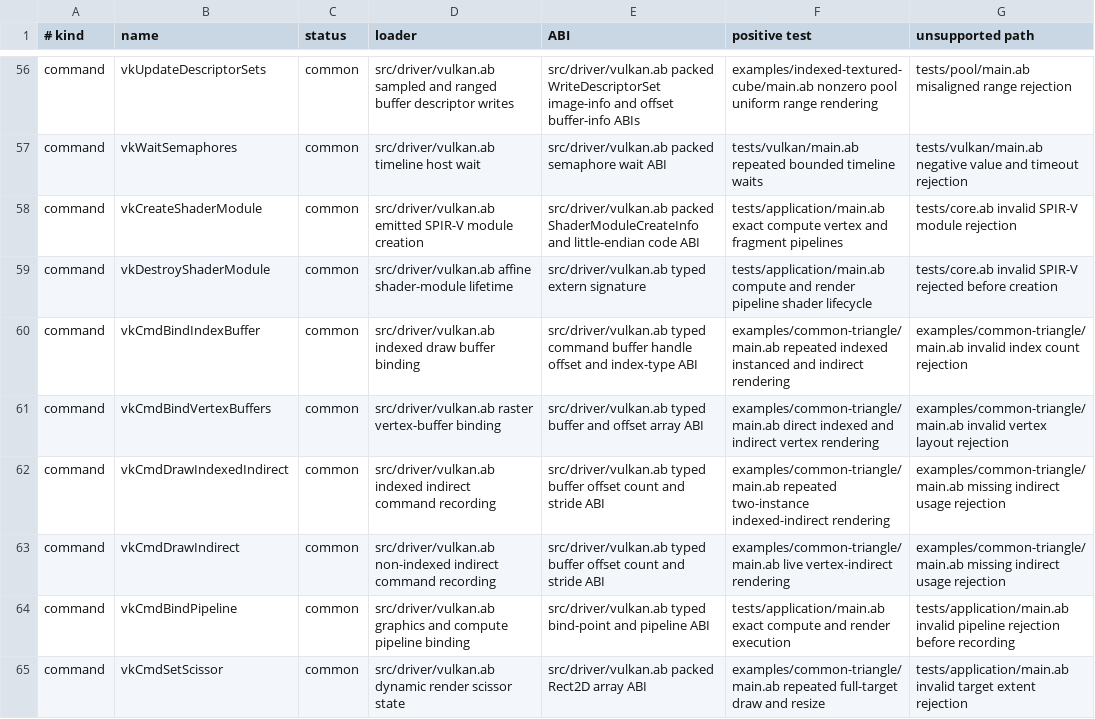
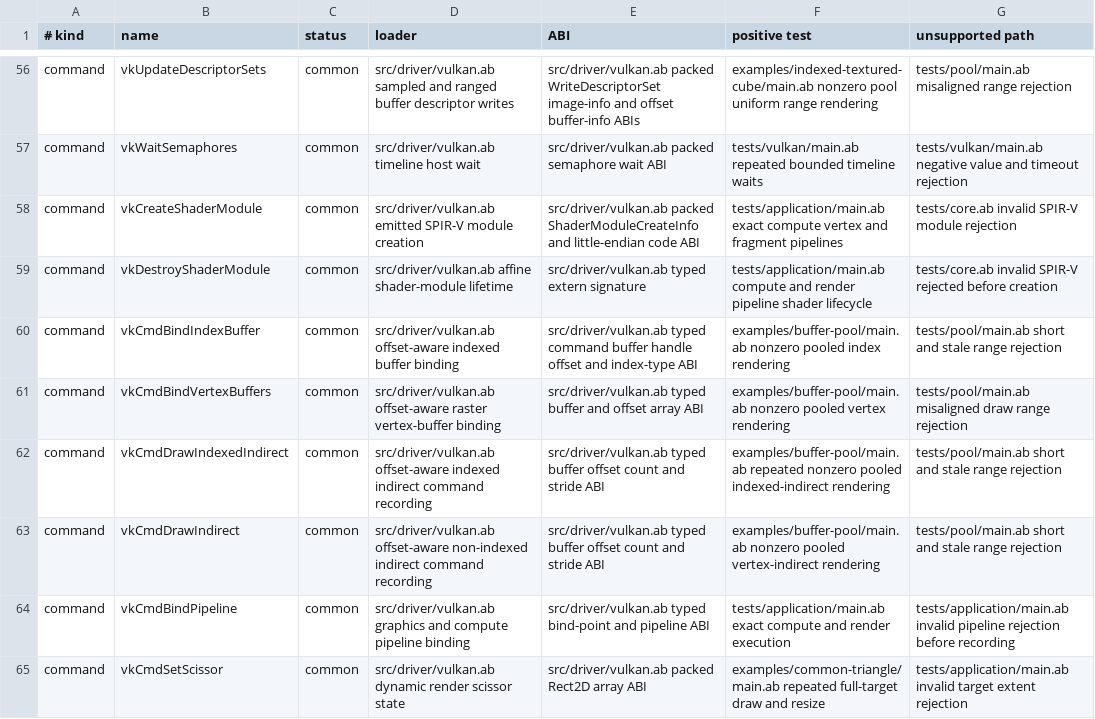
Before and after one commit to AndreBaltazar8/abla-graphics, a TSV file: registry/audit/vulkan.tsv, drawn as a sheet; only a part is shown, gaps mark what is left out.

Commit message:
Add pooled draw buffer ranges

```diff
--- a/registry/audit/vulkan.tsv
+++ b/registry/audit/vulkan.tsv
@@ -59,6 +59,6 @@ command	vkCreateShaderModule	common	src/driver/vulkan.ab emitted SPIR-V module c
 command	vkDestroyShaderModule	common	src/driver/vulkan.ab affine shader-module lifetime	src/driver/vulkan.ab typed extern signature	tests/application/main.ab compute and render pipeline shader lifecycle	tests/core.ab invalid SPIR-V rejected before creation
-command	vkCmdBindIndexBuffer	common	src/driver/vulkan.ab indexed draw buffer binding	src/driver/vulkan.ab typed command buffer handle offset and index-type ABI	examples/common-triangle/main.ab repeated indexed instanced and indirect rendering	examples/common-triangle/main.ab invalid index count rejection
-command	vkCmdBindVertexBuffers	common	src/driver/vulkan.ab raster vertex-buffer binding	src/driver/vulkan.ab typed buffer and offset array ABI	examples/common-triangle/main.ab direct indexed and indirect vertex rendering	examples/common-triangle/main.ab invalid vertex layout rejection
-command	vkCmdDrawIndexedIndirect	common	src/driver/vulkan.ab indexed indirect command recording	src/driver/vulkan.ab typed buffer offset count and stride ABI	examples/common-triangle/main.ab repeated two-instance indexed-indirect rendering	examples/common-triangle/main.ab missing indirect usage rejection
-command	vkCmdDrawIndirect	common	src/driver/vulkan.ab non-indexed indirect command recording	src/driver/vulkan.ab typed buffer offset count and stride ABI	examples/common-triangle/main.ab live vertex-indirect rendering	examples/common-triangle/main.ab missing indirect usage rejection
+command	vkCmdBindIndexBuffer	common	src/driver/vulkan.ab offset-aware indexed buffer binding	src/driver/vulkan.ab typed command buffer handle offset and index-type ABI	examples/buffer-pool/main.ab nonzero pooled index rendering	tests/pool/main.ab short and stale range rejection
+command	vkCmdBindVertexBuffers	common	src/driver/vulkan.ab offset-aware raster vertex-buffer binding	src/driver/vulkan.ab typed buffer and offset array ABI	examples/buffer-pool/main.ab nonzero pooled vertex rendering	tests/pool/main.ab misaligned draw range rejection
+command	vkCmdDrawIndexedIndirect	common	src/driver/vulkan.ab offset-aware indexed indirect command recording	src/driver/vulkan.ab typed buffer offset count and stride ABI	examples/buffer-pool/main.ab repeated nonzero pooled indexed-indirect rendering	tests/pool/main.ab short and stale range rejection
+command	vkCmdDrawIndirect	common	src/driver/vulkan.ab offset-aware non-indexed indirect command recording	src/driver/vulkan.ab typed buffer offset count and stride ABI	examples/buffer-pool/main.ab nonzero pooled vertex-indirect rendering	tests/pool/main.ab short and stale range rejection
 command	vkCmdBindPipeline	common	src/driver/vulkan.ab graphics and compute pipeline binding	src/driver/vulkan.ab typed bind-point and pipeline ABI	tests/application/main.ab exact compute and render execution	tests/application/main.ab invalid pipeline rejection before recording
```
Also changed, not shown: registry/audit/opengl.tsv, 12 other files.
